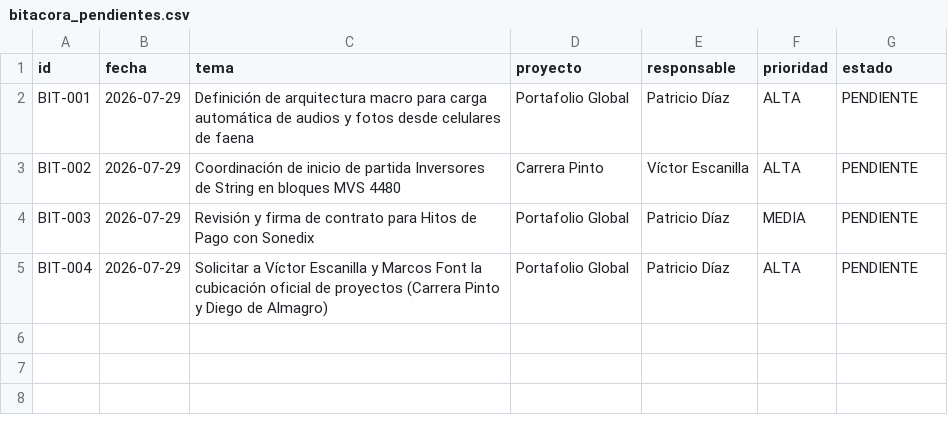
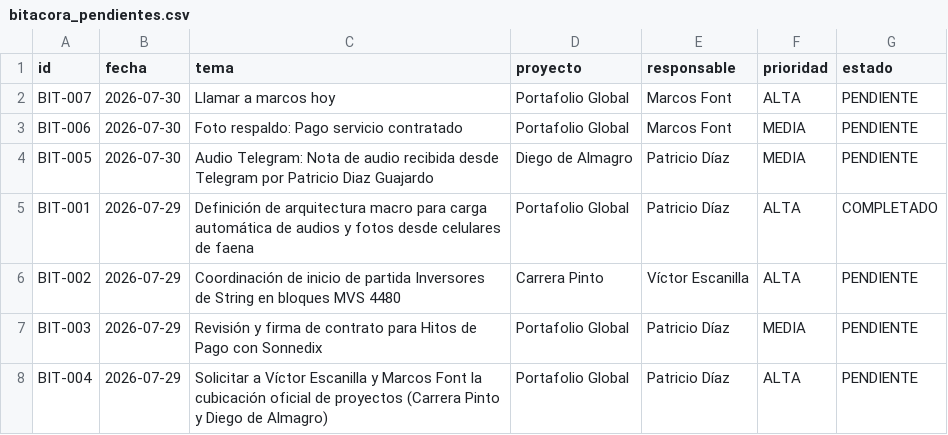
Before and after one commit to pdiazg46-design/Terracon, a CSV file: datos/bitacora_pendientes.csv, drawn as a sheet.

Commit message:
feat: sincronización en tiempo real de bitácora central con Telegram

```diff
--- a/datos/bitacora_pendientes.csv
+++ b/datos/bitacora_pendientes.csv
@@ -1,5 +1,8 @@
 id,fecha,tema,proyecto,responsable,prioridad,estado
-BIT-001,2026-07-29,Definición de arquitectura macro para carga automática de audios y fotos desde celulares de faena,Portafolio Global,Patricio Díaz,ALTA,PENDIENTE
+BIT-007,2026-07-30,Llamar a marcos hoy,Portafolio Global,Marcos Font,ALTA,PENDIENTE
+BIT-006,2026-07-30,Foto respaldo: Pago servicio contratado,Portafolio Global,Marcos Font,MEDIA,PENDIENTE
+BIT-005,2026-07-30,Audio Telegram: Nota de audio recibida desde Telegram por Patricio Diaz Guajardo,Diego de Almagro,Patricio Díaz,MEDIA,PENDIENTE
+BIT-001,2026-07-29,Definición de arquitectura macro para carga automática de audios y fotos desde celulares de faena,Portafolio Global,Patricio Díaz,ALTA,COMPLETADO
 BIT-002,2026-07-29,Coordinación de inicio de partida Inversores de String en bloques MVS 4480,Carrera Pinto,Víctor Escanilla,ALTA,PENDIENTE
-BIT-003,2026-07-29,Revisión y firma de contrato para Hitos de Pago con Sonedix,Portafolio Global,Patricio Díaz,MEDIA,PENDIENTE
+BIT-003,2026-07-29,Revisión y firma de contrato para Hitos de Pago con Sonnedix,Portafolio Global,Patricio Díaz,MEDIA,PENDIENTE
 BIT-004,2026-07-29,Solicitar a Víctor Escanilla y Marcos Font la cubicación oficial de proyectos (Carrera Pinto y Diego de Almagro),Portafolio Global,Patricio Díaz,ALTA,PENDIENTE
```
Also changed, not shown: 29 other files.
